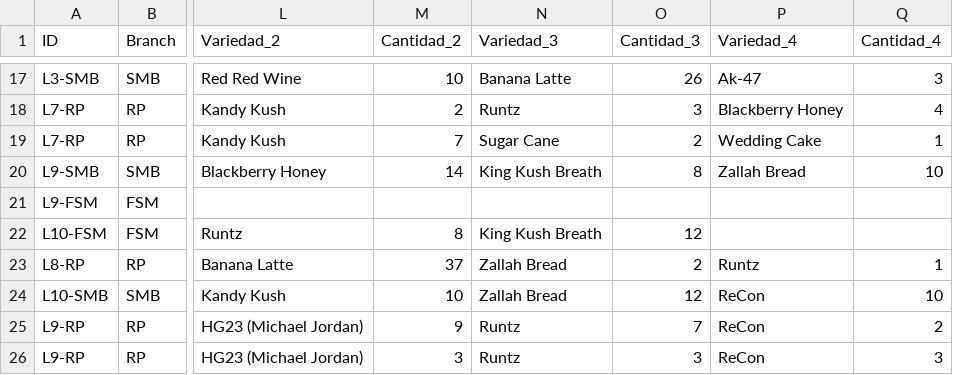
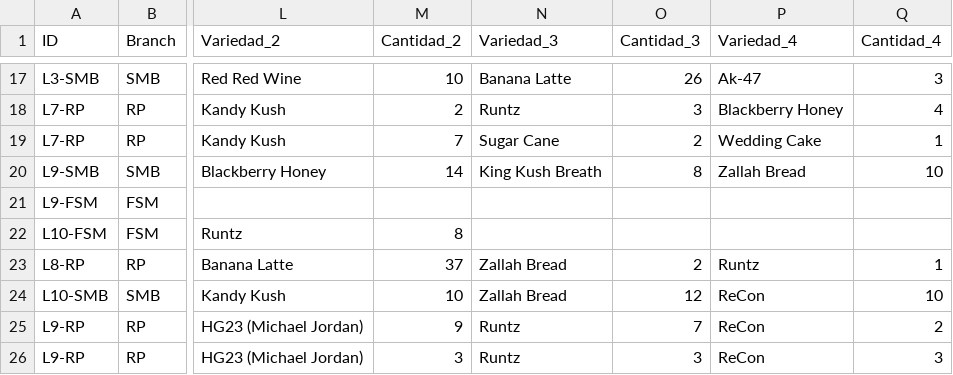
Before and after one commit to ALi3naTEd0/control_lotes, a CSV file: lotes_template.csv, drawn as a sheet; only a part is shown, gaps mark what is left out; the diff names each change by its address in the sheet, - before the commit and + after, or states it on an @@ line.

Commit message:
Actualización 2026-06-09 16:44 JP

```diff
--- a/lotes_template.csv
+++ b/lotes_template.csv
-N22 (Variedad_3): King Kush Breath
+N22 (Variedad_3): (empty)
-O22 (Cantidad_3): 12
+O22 (Cantidad_3): (empty)
```
